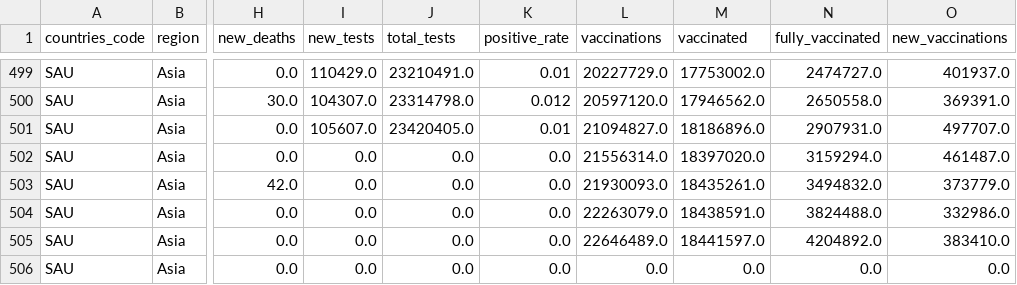
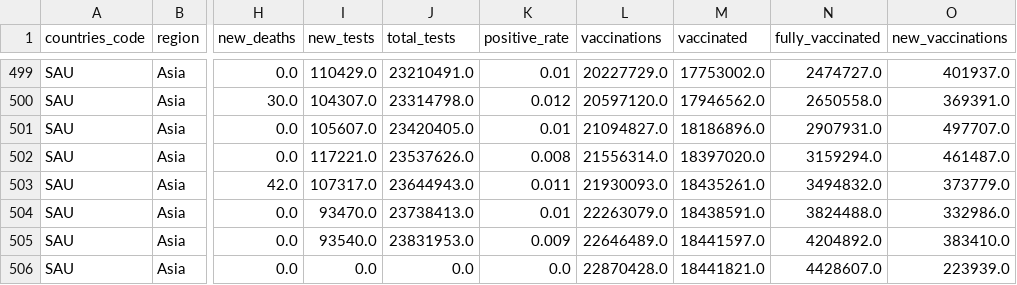
Before and after one commit to iimrx/data-analysis-workflow, a CSV file: datasets/created/ksa.csv, drawn as a sheet; only a part is shown, gaps mark what is left out; the diff names each change by its address in the sheet, - before the commit and + after, or states it on an @@ line.

Commit message:
Done Updating (Dataset and DB)

```diff
--- a/datasets/created/ksa.csv
+++ b/datasets/created/ksa.csv
-I502 (new_tests): 0.0
+I502 (new_tests): 117221.0
-J502 (total_tests): 0.0
+J502 (total_tests): 23537626.0
-K502 (positive_rate): 0.0
+K502 (positive_rate): 0.008
-I503 (new_tests): 0.0
+I503 (new_tests): 107317.0
-J503 (total_tests): 0.0
+J503 (total_tests): 23644943.0
-K503 (positive_rate): 0.0
+K503 (positive_rate): 0.011
-I504 (new_tests): 0.0
+I504 (new_tests): 93470.0
-J504 (total_tests): 0.0
+J504 (total_tests): 23738413.0
-K504 (positive_rate): 0.0
+K504 (positive_rate): 0.01
-I505 (new_tests): 0.0
+I505 (new_tests): 93540.0
-J505 (total_tests): 0.0
+J505 (total_tests): 23831953.0
-K505 (positive_rate): 0.0
+K505 (positive_rate): 0.009
-L506 (vaccinations): 0.0
+L506 (vaccinations): 22870428.0
-M506 (vaccinated): 0.0
+M506 (vaccinated): 18441821.0
-N506 (fully_vaccinated): 0.0
+N506 (fully_vaccinated): 4428607.0
-O506 (new_vaccinations): 0.0
+O506 (new_vaccinations): 223939.0
```
Also changed, not shown: 1 other file.
